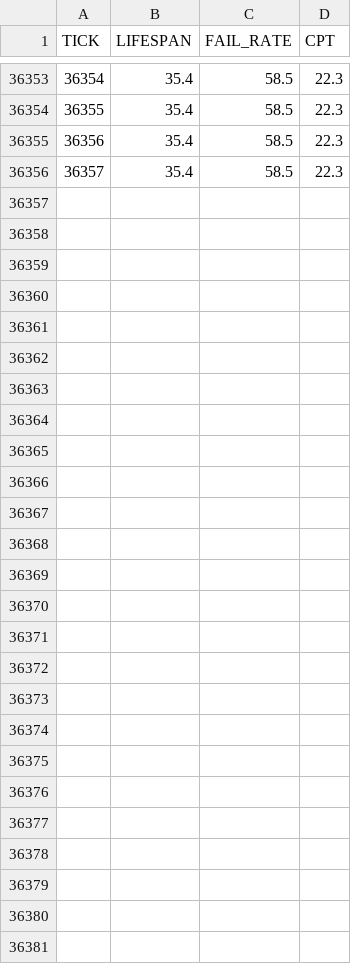
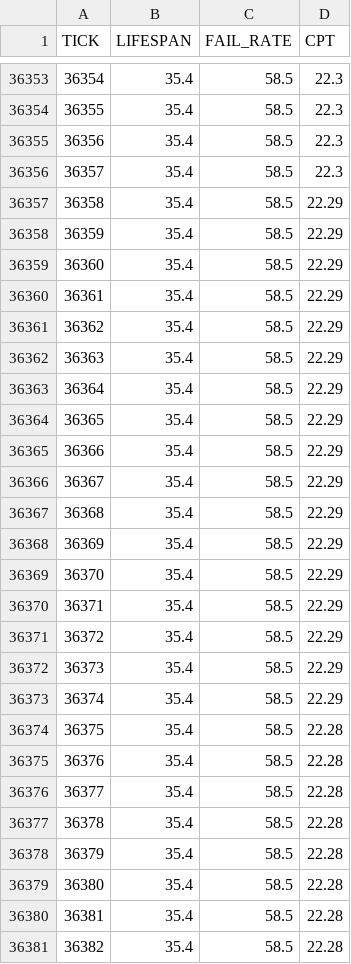
Before and after one commit to JustYarnu/SystematicItems, a CSV file: data/history.csv, drawn as a sheet; only a part is shown, gaps mark what is left out; the diff names each change by its address in the sheet, - before the commit and + after, or states it on an @@ line.

```diff
--- a/data/history.csv
+++ b/data/history.csv
+row 36357: 36358 | 35.4 | 58.5 | 22.29
+row 36358: 36359 | 35.4 | 58.5 | 22.29
+row 36359: 36360 | 35.4 | 58.5 | 22.29
+row 36360: 36361 | 35.4 | 58.5 | 22.29
+row 36361: 36362 | 35.4 | 58.5 | 22.29
+row 36362: 36363 | 35.4 | 58.5 | 22.29
+row 36363: 36364 | 35.4 | 58.5 | 22.29
+row 36364: 36365 | 35.4 | 58.5 | 22.29
+row 36365: 36366 | 35.4 | 58.5 | 22.29
+row 36366: 36367 | 35.4 | 58.5 | 22.29
+row 36367: 36368 | 35.4 | 58.5 | 22.29
+row 36368: 36369 | 35.4 | 58.5 | 22.29
+row 36369: 36370 | 35.4 | 58.5 | 22.29
+row 36370: 36371 | 35.4 | 58.5 | 22.29
+row 36371: 36372 | 35.4 | 58.5 | 22.29
+row 36372: 36373 | 35.4 | 58.5 | 22.29
+row 36373: 36374 | 35.4 | 58.5 | 22.29
+row 36374: 36375 | 35.4 | 58.5 | 22.28
+row 36375: 36376 | 35.4 | 58.5 | 22.28
+row 36376: 36377 | 35.4 | 58.5 | 22.28
+row 36377: 36378 | 35.4 | 58.5 | 22.28
+row 36378: 36379 | 35.4 | 58.5 | 22.28
+row 36379: 36380 | 35.4 | 58.5 | 22.28
+row 36380: 36381 | 35.4 | 58.5 | 22.28
+row 36381: 36382 | 35.4 | 58.5 | 22.28
```
Also changed, not shown: 15 other files.
